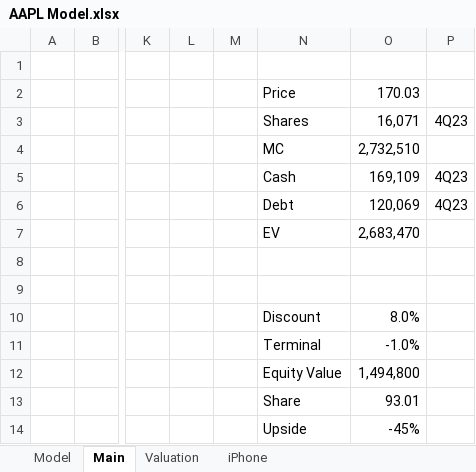
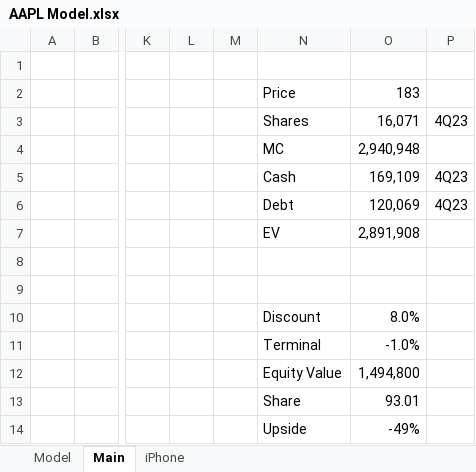
Before and after one commit to evandomingos/Models, an Excel workbook: AAPL Model.xlsx, sheet Main, drawn as a sheet; only a part is shown, gaps mark what is left out; values as stored, in another font and other column widths than the file's, no borders; the diff names each change by its address in the sheet, - before the commit and + after, or states it on an @@ line.

```diff
--- a/AAPL Model.xlsx (sheet Main)
+++ b/AAPL Model.xlsx (sheet Main)
-sheet tab: Valuation
-O2: 170.03
+O2: 183
-O4: 2,732,510
+O4: 2,940,948
-O7: 2,683,470
+O7: 2,891,908
-O14: -45%
+O14: -49%
```
Also changed, not shown: sheet Model, formulas that keep their value, charts or pictures.
